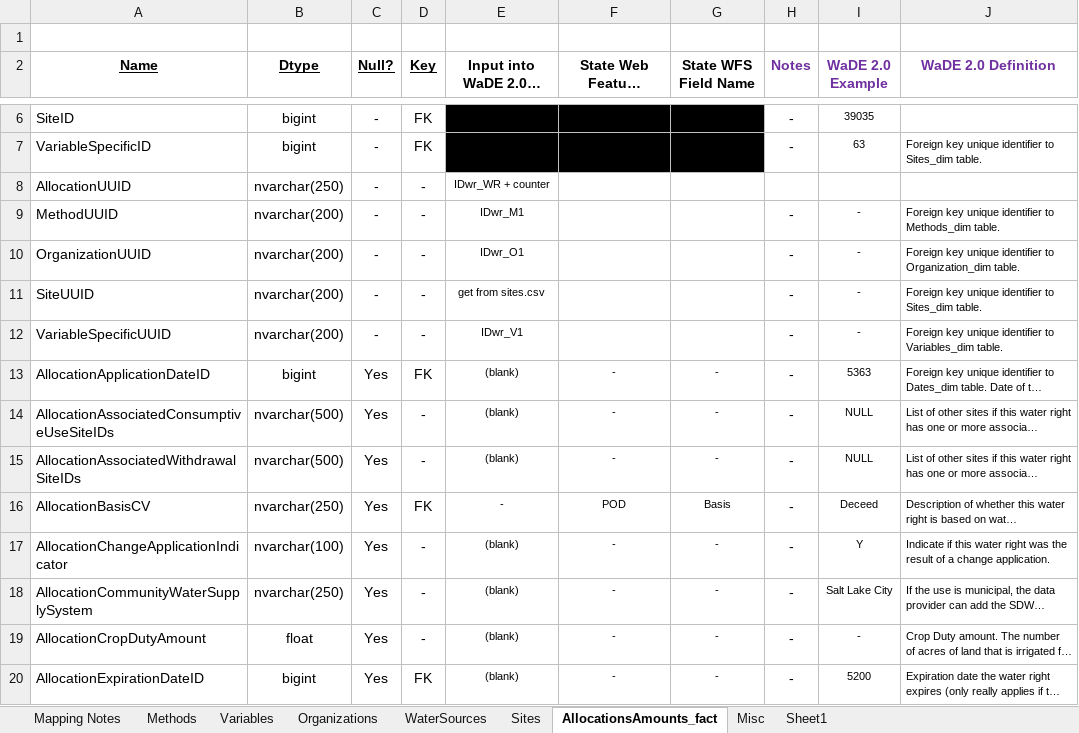
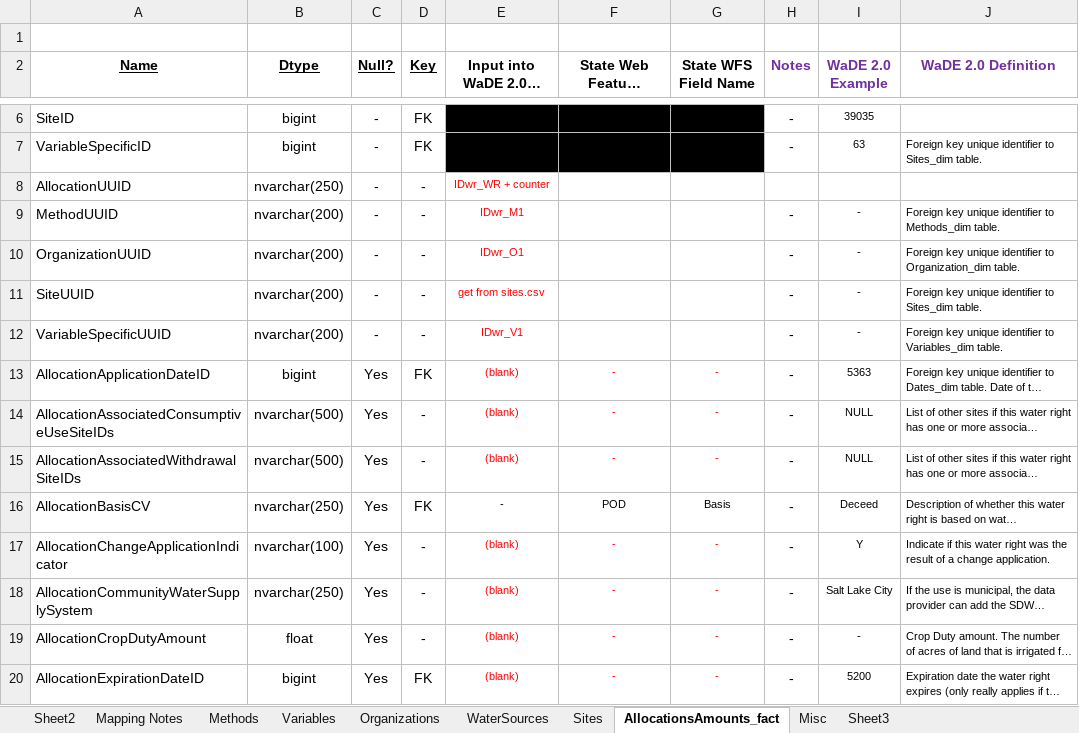
Before and after one commit to WSWCWaterDataExchange/MappingStatesDataToWaDE2.0, an Excel workbook: Idaho/WaterAllocation/ID_Allocation Schema Mapping to WaDE.xlsx, sheet AllocationsAmounts_fact, drawn as a sheet; only a part is shown, gaps mark what is left out; long unchanged cells end in …; values as stored, in another font and other column widths than the file's, no borders; the diff covers the shown part only; the diff names each change by its address in the sheet, - before the commit and + after, or states it on an @@ line.

```diff
--- a/Idaho/WaterAllocation/ID_Allocation Schema Mapping to WaDE.xlsx (sheet AllocationsAmounts_fact)
+++ b/Idaho/WaterAllocation/ID_Allocation Schema Mapping to WaDE.xlsx (sheet AllocationsAmounts_fact)
-sheet tab: Sheet1
+sheet tab: Sheet2
+sheet tab: Sheet3
-E8:E12 text colour: black
+E8:E12 text colour: #FF0000
-E13:G15 text colour: black
+E13:G15 text colour: #FF0000
-E17:G20 text colour: black
+E17:G20 text colour: #FF0000
```
Also changed, not shown: 13 edited cells and cell formats elsewhere in this sheet, sheet Misc, sheet Sites, sheet Variables, 8 other files.
